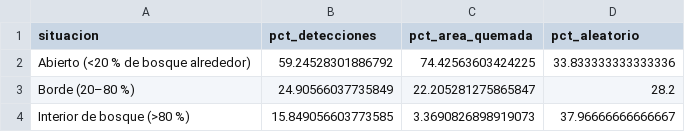
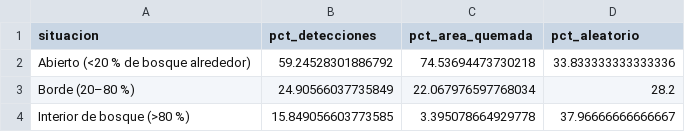
Before and after one commit to incendios-forestales/anomalias-termicas-paloverde, a CSV file: outputs/tables/modis/contexto_borde.csv, drawn as a sheet.

Commit message:
fix: prosa condicional para la cobertura del área quemada del evento
La oración sobre gránulos faltantes en analysis/modis.qmd era prosa
incondicional escrita cuando junio de 2026 no estaba publicado; al
aparecer el gránulo se imprimía rota («el gránulo de y de») y seguía
llamando parcial a una cifra completa. Ahora prosa_brecha se construye
según ev_ba$completa, con una redacción para cada estado.

De paso, este commit deja el árbol coherente con una retracción real:
el gránulo de junio de 2026 de MCD64A1 (producido el 2026-08-11,
ingerido esta mañana en el PR #51) desapareció de CMR horas después,
presumiblemente para reprocesamiento. Como CMR es la fuente de verdad
del pipeline, la serie vuelve a 342 ha en 2026 (299 ha del evento) y
el reporte advierte de nuevo — ahora correctamente — que la cifra es
parcial. Cuando el gránulo reaparezca, su URL nueva invalidará solo su
rama y todo se recalculará solo (la portada no: requiere invalidación
manual, ver «Trabajo futuro»).

```diff
--- a/outputs/tables/modis/contexto_borde.csv
+++ b/outputs/tables/modis/contexto_borde.csv
@@ -1,4 +1,4 @@
 situacion,pct_detecciones,pct_area_quemada,pct_aleatorio
-Abierto (<20 % de bosque alrededor),59.24528301886792,74.42563603424225,33.833333333333336
-Borde (20–80 %),24.90566037735849,22.205281275865847,28.2
-Interior de bosque (>80 %),15.849056603773585,3.3690826898919073,37.96666666666667
+Abierto (<20 % de bosque alrededor),59.24528301886792,74.53694473730218,33.833333333333336
+Borde (20–80 %),24.90566037735849,22.067976597768034,28.2
+Interior de bosque (>80 %),15.849056603773585,3.395078664929778,37.96666666666667
```
Also changed, not shown: outputs/tables/modis/area_quemada_anual.csv, outputs/tables/modis/contraste_humedales.csv, 13 other files.
